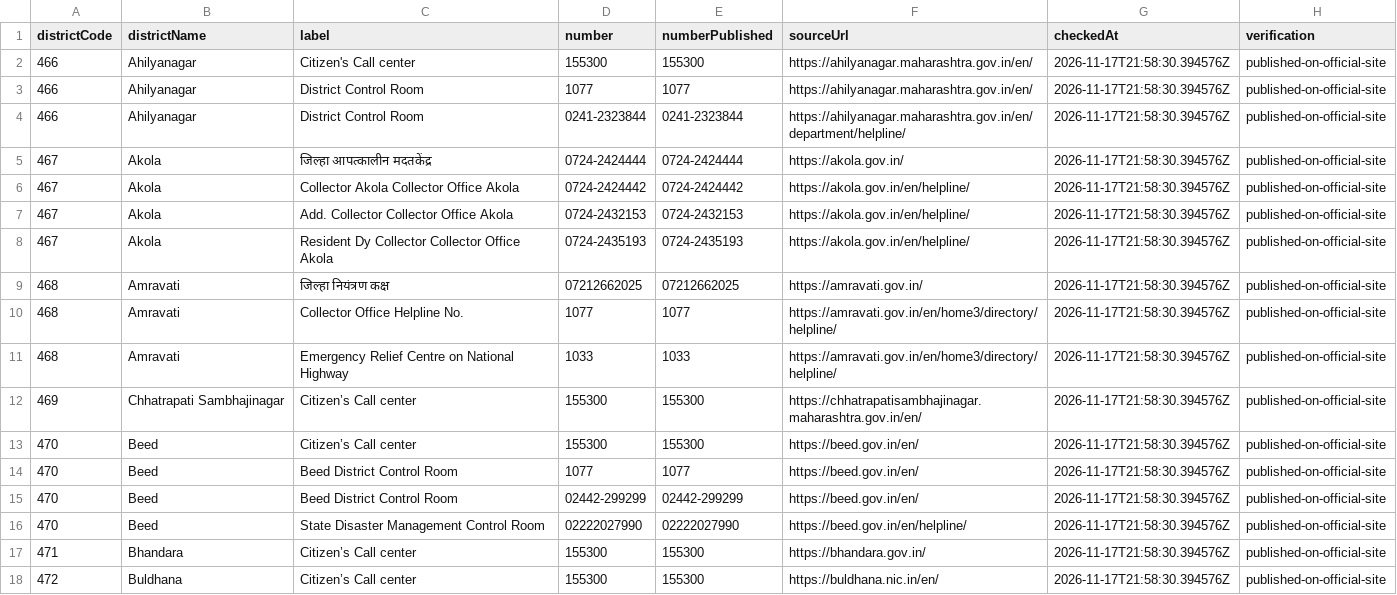
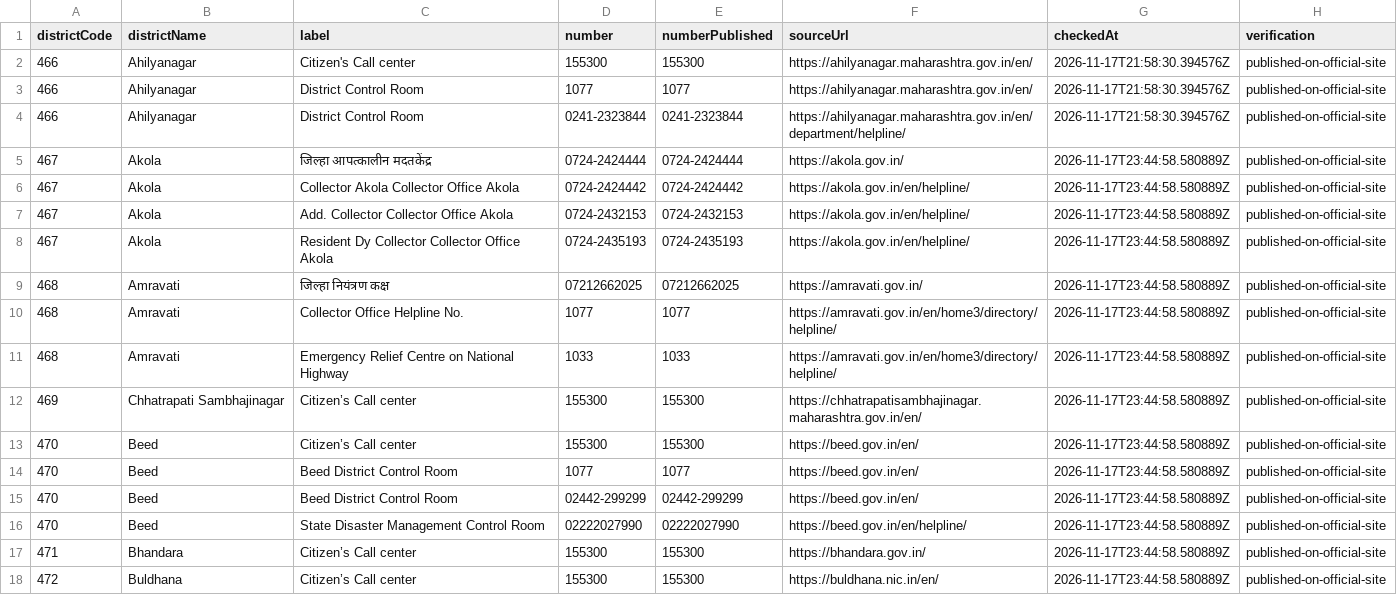
Before and after one commit to fr-neil/maharashtra-field-notes, a CSV file: data/district-services/contacts.csv, drawn as a sheet; only a part is shown; the diff covers the shown part only.

```diff
--- a/data/district-services/contacts.csv
+++ b/data/district-services/contacts.csv
@@ -4,15 +4,15 @@
 466,Ahilyanagar,District Control Room,0241-2323844,0241-2323844,https://ahilyanagar.maharashtra.gov.in/en/department/helpline/,2026-11-17T21:58:30.394576Z,published-on-official-site
-467,Akola,जिल्हा आपत्कालीन मदतकेंद्र,0724-2424444,0724-2424444,https://akola.gov.in/,2026-11-17T21:58:30.394576Z,published-on-official-site
-467,Akola,Collector Akola Collector Office Akola,0724-2424442,0724-2424442,https://akola.gov.in/en/helpline/,2026-11-17T21:58:30.394576Z,published-on-official-site
-467,Akola,Add. Collector Collector Office Akola,0724-2432153,0724-2432153,https://akola.gov.in/en/helpline/,2026-11-17T21:58:30.394576Z,published-on-official-site
-467,Akola,Resident Dy Collector Collector Office Akola,0724-2435193,0724-2435193,https://akola.gov.in/en/helpline/,2026-11-17T21:58:30.394576Z,published-on-official-site
-468,Amravati,जिल्हा नियंत्रण कक्ष,07212662025,07212662025,https://amravati.gov.in/,2026-11-17T21:58:30.394576Z,published-on-official-site
-468,Amravati,Collector Office Helpline No.,1077,1077,https://amravati.gov.in/en/home3/directory/helpline/,2026-11-17T21:58:30.394576Z,published-on-official-site
-468,Amravati,Emergency Relief Centre on National Highway,1033,1033,https://amravati.gov.in/en/home3/directory/helpline/,2026-11-17T21:58:30.394576Z,published-on-official-site
-469,Chhatrapati Sambhajinagar,Citizen’s Call center,155300,155300,https://chhatrapatisambhajinagar.maharashtra.gov.in/en/,2026-11-17T21:58:30.394576Z,published-on-official-site
-470,Beed,Citizen’s Call center,155300,155300,https://beed.gov.in/en/,2026-11-17T21:58:30.394576Z,published-on-official-site
-470,Beed,Beed District Control Room,1077,1077,https://beed.gov.in/en/,2026-11-17T21:58:30.394576Z,published-on-official-site
-470,Beed,Beed District Control Room,02442-299299,02442-299299,https://beed.gov.in/en/,2026-11-17T21:58:30.394576Z,published-on-official-site
-470,Beed,State Disaster Management Control Room,02222027990,02222027990,https://beed.gov.in/en/helpline/,2026-11-17T21:58:30.394576Z,published-on-official-site
-471,Bhandara,Citizen’s Call center,155300,155300,https://bhandara.gov.in/,2026-11-17T21:58:30.394576Z,published-on-official-site
-472,Buldhana,Citizen’s Call center,155300,155300,https://buldhana.nic.in/en/,2026-11-17T21:58:30.394576Z,published-on-official-site
+467,Akola,जिल्हा आपत्कालीन मदतकेंद्र,0724-2424444,0724-2424444,https://akola.gov.in/,2026-11-17T23:44:58.580889Z,published-on-official-site
+467,Akola,Collector Akola Collector Office Akola,0724-2424442,0724-2424442,https://akola.gov.in/en/helpline/,2026-11-17T23:44:58.580889Z,published-on-official-site
+467,Akola,Add. Collector Collector Office Akola,0724-2432153,0724-2432153,https://akola.gov.in/en/helpline/,2026-11-17T23:44:58.580889Z,published-on-official-site
+467,Akola,Resident Dy Collector Collector Office Akola,0724-2435193,0724-2435193,https://akola.gov.in/en/helpline/,2026-11-17T23:44:58.580889Z,published-on-official-site
+468,Amravati,जिल्हा नियंत्रण कक्ष,07212662025,07212662025,https://amravati.gov.in/,2026-11-17T23:44:58.580889Z,published-on-official-site
+468,Amravati,Collector Office Helpline No.,1077,1077,https://amravati.gov.in/en/home3/directory/helpline/,2026-11-17T23:44:58.580889Z,published-on-official-site
+468,Amravati,Emergency Relief Centre on National Highway,1033,1033,https://amravati.gov.in/en/home3/directory/helpline/,2026-11-17T23:44:58.580889Z,published-on-official-site
+469,Chhatrapati Sambhajinagar,Citizen’s Call center,155300,155300,https://chhatrapatisambhajinagar.maharashtra.gov.in/en/,2026-11-17T23:44:58.580889Z,published-on-official-site
+470,Beed,Citizen’s Call center,155300,155300,https://beed.gov.in/en/,2026-11-17T23:44:58.580889Z,published-on-official-site
+470,Beed,Beed District Control Room,1077,1077,https://beed.gov.in/en/,2026-11-17T23:44:58.580889Z,published-on-official-site
+470,Beed,Beed District Control Room,02442-299299,02442-299299,https://beed.gov.in/en/,2026-11-17T23:44:58.580889Z,published-on-official-site
+470,Beed,State Disaster Management Control Room,02222027990,02222027990,https://beed.gov.in/en/helpline/,2026-11-17T23:44:58.580889Z,published-on-official-site
+471,Bhandara,Citizen’s Call center,155300,155300,https://bhandara.gov.in/,2026-11-17T23:44:58.580889Z,published-on-official-site
+472,Buldhana,Citizen’s Call center,155300,155300,https://buldhana.nic.in/en/,2026-11-17T23:44:58.580889Z,published-on-official-site
```
Also changed, not shown: 78 edited cells elsewhere in this file, data/district-services/notices.csv, 5 other files.
